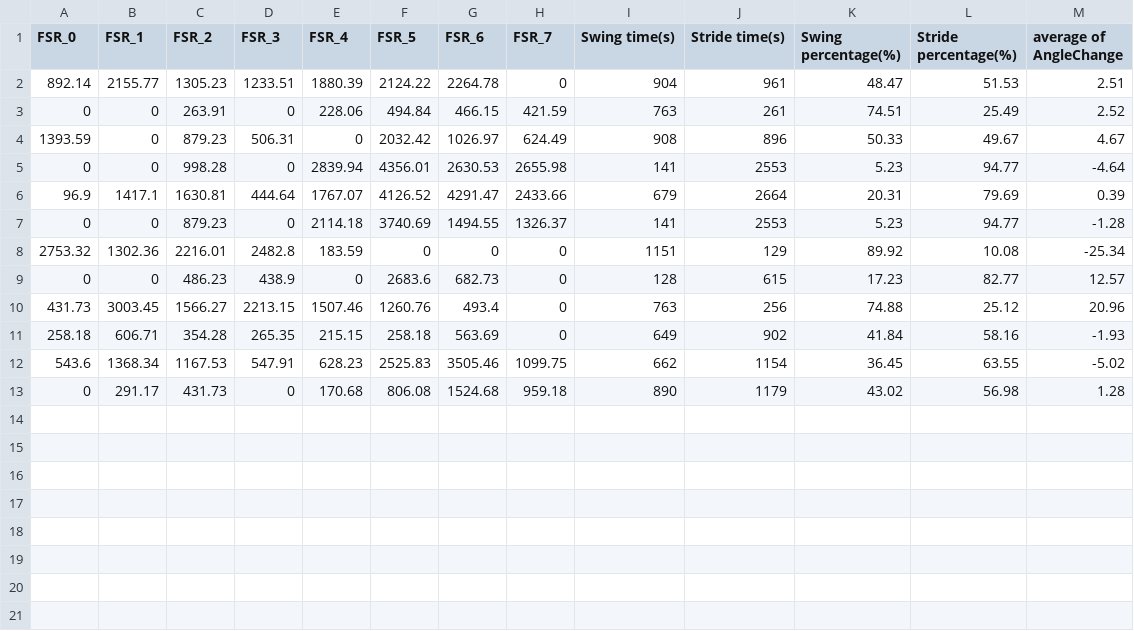
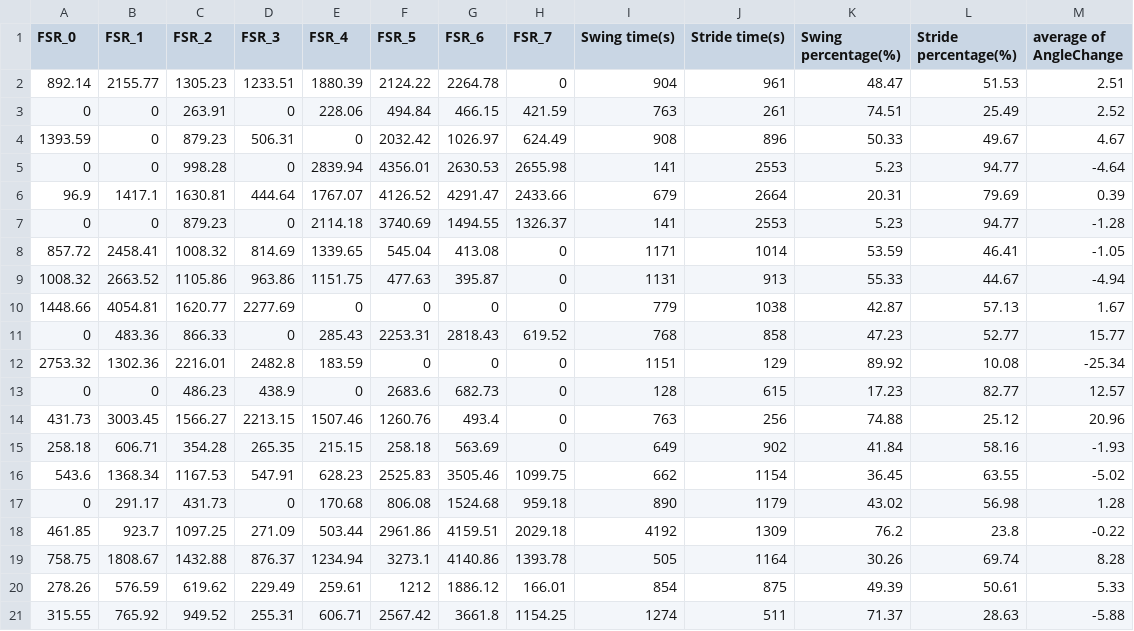
Before and after one commit to yundang0512/Smart-Insole, a CSV file: dataset_prediction.csv, drawn as a sheet.

Commit message:
Update dataset_prediction.csv

```diff
--- a/dataset_prediction.csv
+++ b/dataset_prediction.csv
@@ -7,2 +7,6 @@
 0,0,879.23,0,2114.18,3740.69,1494.55,1326.37,141,2553,5.23,94.77,-1.28
+857.72,2458.41,1008.32,814.69,1339.65,545.04,413.08,0,1171,1014,53.59,46.41,-1.05
+1008.32,2663.52,1105.86,963.86,1151.75,477.63,395.87,0,1131,913,55.33,44.67,-4.94
+1448.66,4054.81,1620.77,2277.69,0,0,0,0,779,1038,42.87,57.13,1.67
+0,483.36,866.33,0,285.43,2253.31,2818.43,619.52,768,858,47.23,52.77,15.77
 2753.32,1302.36,2216.01,2482.8,183.59,0,0,0,1151,129,89.92,10.08,-25.34
@@ -13 +17,5 @@
 0,291.17,431.73,0,170.68,806.08,1524.68,959.18,890,1179,43.02,56.98,1.28
+461.85,923.7,1097.25,271.09,503.44,2961.86,4159.51,2029.18,4192,1309,76.2,23.8,-0.22
+758.75,1808.67,1432.88,876.37,1234.94,3273.1,4140.86,1393.78,505,1164,30.26,69.74,8.28
+278.26,576.59,619.62,229.49,259.61,1212,1886.12,166.01,854,875,49.39,50.61,5.33
+315.55,765.92,949.52,255.31,606.71,2567.42,3661.8,1154.25,1274,511,71.37,28.63,-5.88
```
